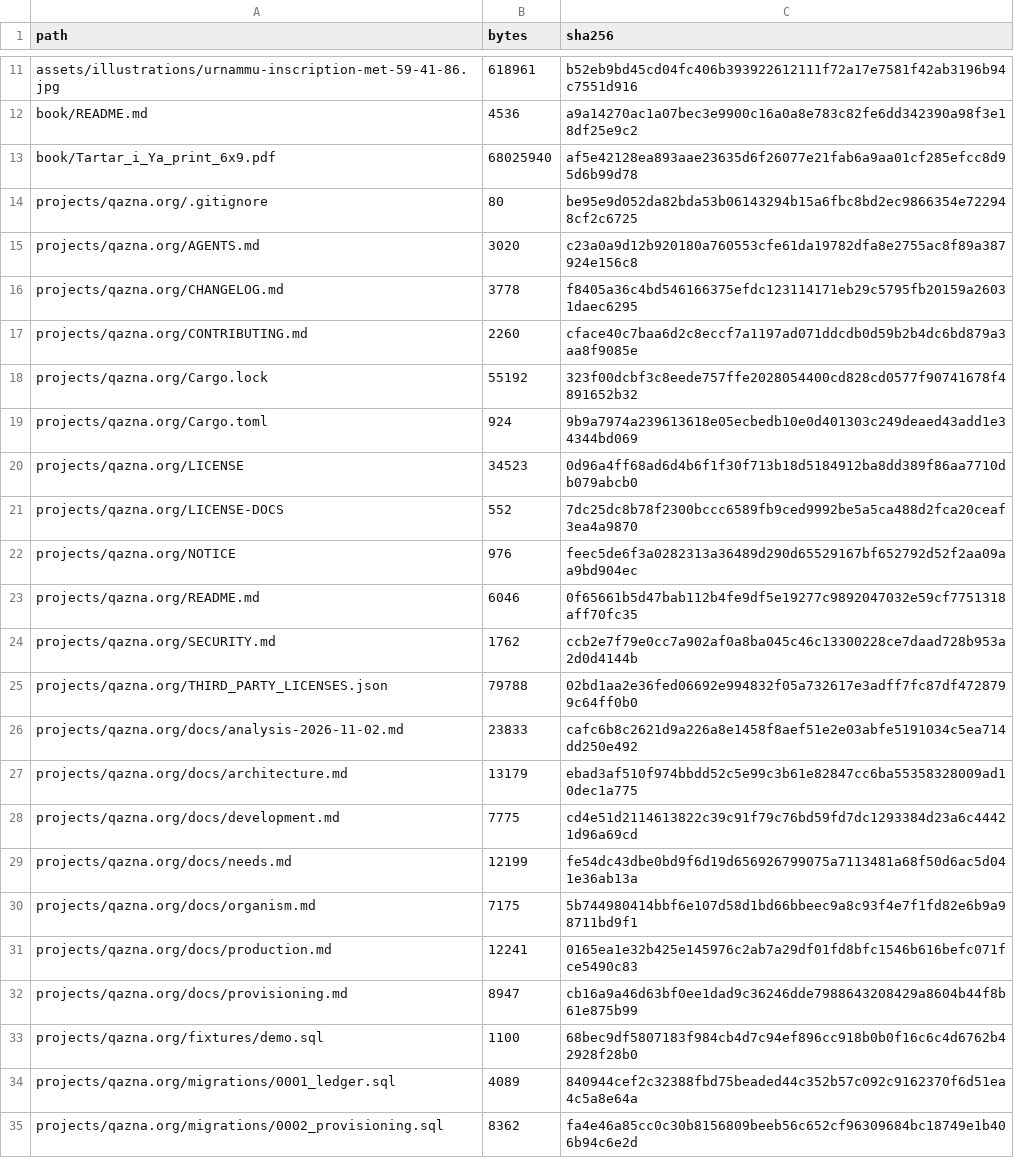
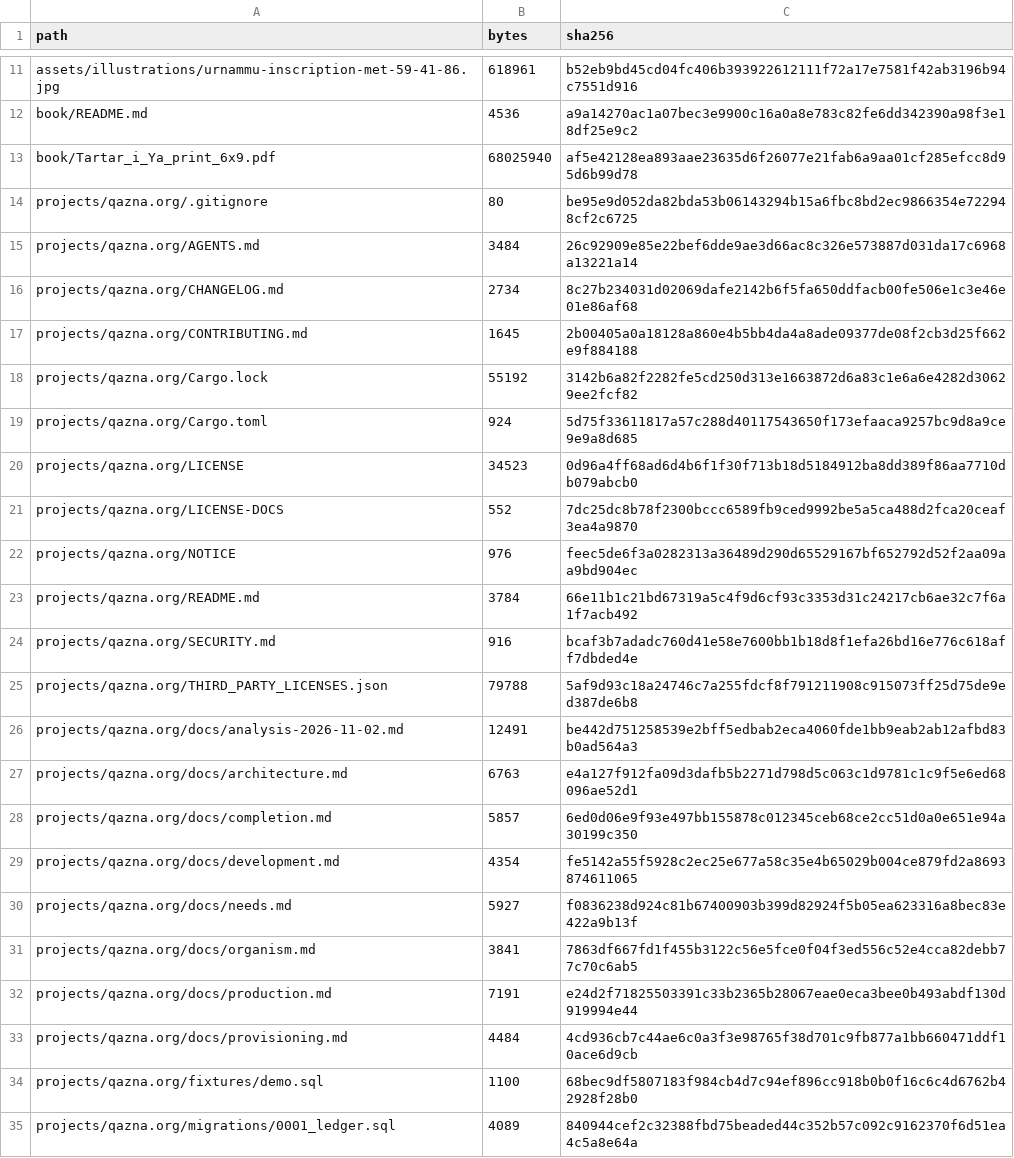
Before and after one commit to DauletBai/tartarus, a CSV file: MANIFEST.csv, drawn as a sheet; only a part is shown, gaps mark what is left out; the shorter side is filled out with more unchanged rows; the diff covers the shown part only.

Commit message:
Add production completion and provenance; adopt English project documentation
Consume production inputs and capacity atomically, record input losses and output shortfall, and create traceable output lots. Protect terminal races, replay and rollback while preserving existing migrations. Translate maintained Qazna documents and contributor guidance to English. Verify 3 unit tests, 45 PostgreSQL scenarios and HTTP persistence across two restarts.

```diff
--- a/MANIFEST.csv
+++ b/MANIFEST.csv
@@ -14,7 +14,7 @@ book/Tartar_i_Ya_print_6x9.pdf,68025940,af5e42128ea893aae23635d6f26077e21fab6a9a
 projects/qazna.org/.gitignore,80,be95e9d052da82bda53b06143294b15a6fbc8bd2ec9866354e722948cf2c6725
-projects/qazna.org/AGENTS.md,3020,c23a0a9d12b920180a760553cfe61da19782dfa8e2755ac8f89a387924e156c8
-projects/qazna.org/CHANGELOG.md,3778,f8405a36c4bd546166375efdc123114171eb29c5795fb20159a26031daec6295
-projects/qazna.org/CONTRIBUTING.md,2260,cface40c7baa6d2c8eccf7a1197ad071ddcdb0d59b2b4dc6bd879a3aa8f9085e
-projects/qazna.org/Cargo.lock,55192,323f00dcbf3c8eede757ffe2028054400cd828cd0577f90741678f4891652b32
-projects/qazna.org/Cargo.toml,924,9b9a7974a239613618e05ecbedb10e0d401303c249deaed43add1e34344bd069
+projects/qazna.org/AGENTS.md,3484,26c92909e85e22bef6dde9ae3d66ac8c326e573887d031da17c6968a13221a14
+projects/qazna.org/CHANGELOG.md,2734,8c27b234031d02069dafe2142b6f5fa650ddfacb00fe506e1c3e46e01e86af68
+projects/qazna.org/CONTRIBUTING.md,1645,2b00405a0a18128a860e4b5bb4da4a8ade09377de08f2cb3d25f662e9f884188
+projects/qazna.org/Cargo.lock,55192,3142b6a82f2282fe5cd250d313e1663872d6a83c1e6a6e4282d30629ee2fcf82
+projects/qazna.org/Cargo.toml,924,5d75f33611817a57c288d40117543650f173efaaca9257bc9d8a9ce9e9a8d685
 projects/qazna.org/LICENSE,34523,0d96a4ff68ad6d4b6f1f30f713b18d5184912ba8dd389f86aa7710db079abcb0
@@ -22,12 +22,13 @@ projects/qazna.org/LICENSE-DOCS,552,7dc25dc8b78f2300bccc6589fb9ced9992be5a5ca488
 projects/qazna.org/NOTICE,976,feec5de6f3a0282313a36489d290d65529167bf652792d52f2aa09aa9bd904ec
-projects/qazna.org/README.md,6046,0f65661b5d47bab112b4fe9df5e19277c9892047032e59cf7751318aff70fc35
-projects/qazna.org/SECURITY.md,1762,ccb2e7f79e0cc7a902af0a8ba045c46c13300228ce7daad728b953a2d0d4144b
-projects/qazna.org/THIRD_PARTY_LICENSES.json,79788,02bd1aa2e36fed06692e994832f05a732617e3adff7fc87df4728799c64ff0b0
-projects/qazna.org/docs/analysis-2026-11-02.md,23833,cafc6b8c2621d9a226a8e1458f8aef51e2e03abfe5191034c5ea714dd250e492
-projects/qazna.org/docs/architecture.md,13179,ebad3af510f974bbdd52c5e99c3b61e82847cc6ba55358328009ad10dec1a775
-projects/qazna.org/docs/development.md,7775,cd4e51d2114613822c39c91f79c76bd59fd7dc1293384d23a6c44421d96a69cd
-projects/qazna.org/docs/needs.md,12199,fe54dc43dbe0bd9f6d19d656926799075a7113481a68f50d6ac5d041e36ab13a
-projects/qazna.org/docs/organism.md,7175,5b744980414bbf6e107d58d1bd66bbeec9a8c93f4e7f1fd82e6b9a98711bd9f1
-projects/qazna.org/docs/production.md,12241,0165ea1e32b425e145976c2ab7a29df01fd8bfc1546b616befc071fce5490c83
-projects/qazna.org/docs/provisioning.md,8947,cb16a9a46d63bf0ee1dad9c36246dde7988643208429a8604b44f8b61e875b99
+projects/qazna.org/README.md,3784,66e11b1c21bd67319a5c4f9d6cf93c3353d31c24217cb6ae32c7f6a1f7acb492
+projects/qazna.org/SECURITY.md,916,bcaf3b7adadc760d41e58e7600bb1b18d8f1efa26bd16e776c618aff7dbded4e
+projects/qazna.org/THIRD_PARTY_LICENSES.json,79788,5af9d93c18a24746c7a255fdcf8f791211908c915073ff25d75de9ed387de6b8
+projects/qazna.org/docs/analysis-2026-11-02.md,12491,be442d751258539e2bff5edbab2eca4060fde1bb9eab2ab12afbd83b0ad564a3
+projects/qazna.org/docs/architecture.md,6763,e4a127f912fa09d3dafb5b2271d798d5c063c1d9781c1c9f5e6ed68096ae52d1
+projects/qazna.org/docs/completion.md,5857,6ed0d06e9f93e497bb155878c012345ceb68ce2cc51d0a0e651e94a30199c350
+projects/qazna.org/docs/development.md,4354,fe5142a55f5928c2ec25e677a58c35e4b65029b004ce879fd2a8693874611065
+projects/qazna.org/docs/needs.md,5927,f0836238d924c81b67400903b399d82924f5b05ea623316a8bec83e422a9b13f
+projects/qazna.org/docs/organism.md,3841,7863df667fd1f455b3122c56e5fce0f04f3ed556c52e4cca82debb77c70c6ab5
+projects/qazna.org/docs/production.md,7191,e24d2f71825503391c33b2365b28067eae0eca3bee0b493abdf130d919994e44
+projects/qazna.org/docs/provisioning.md,4484,4cd936cb7c44ae6c0a3f3e98765f38d701c9fb877a1bb660471ddf10ace6d9cb
 projects/qazna.org/fixtures/demo.sql,1100,68bec9df5807183f984cb4d7c94ef896cc918b0b0f16c6c4d6762b42928f28b0
```
Also changed, not shown: 2 added rows and 16 edited cells elsewhere in this file, 26 other files.
